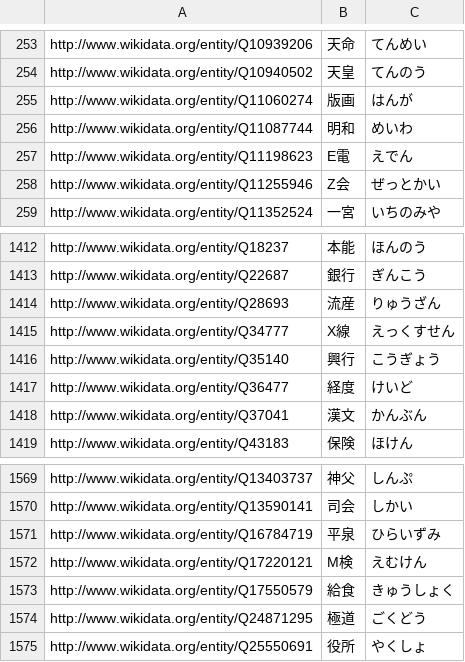
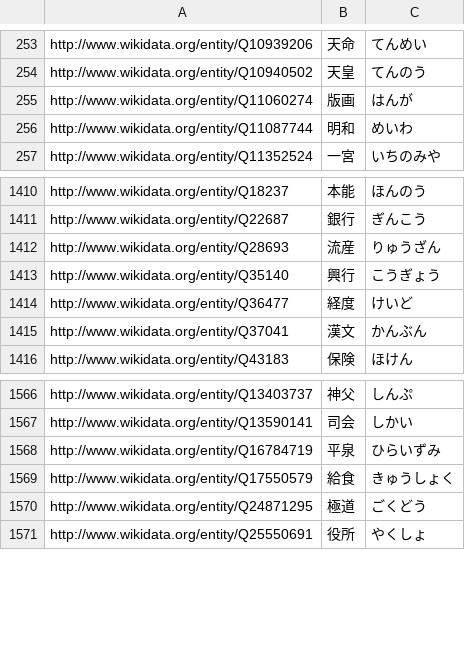
Before and after one commit to oecu-kozaki-lab/hina_test, a CSV file: docs/閲覧数12000以上_漢字リスト.csv, drawn as a sheet; only a part is shown, gaps mark what is left out.

Commit message:
Update 閲覧数12000以上_漢字リスト.csv

```diff
--- a/docs/閲覧数12000以上_漢字リスト.csv
+++ b/docs/閲覧数12000以上_漢字リスト.csv
@@ -256,4 +256,2 @@ http://www.wikidata.org/entity/Q11060274,版画,はんが
 http://www.wikidata.org/entity/Q11087744,明和,めいわ
-http://www.wikidata.org/entity/Q11198623,E電,えでん
-http://www.wikidata.org/entity/Q11255946,Z会,ぜっとかい
 http://www.wikidata.org/entity/Q11352524,一宮,いちのみや
@@ -1414,3 +1412,2 @@ http://www.wikidata.org/entity/Q22687,銀行,ぎんこう
 http://www.wikidata.org/entity/Q28693,流産,りゅうざん
-http://www.wikidata.org/entity/Q34777,X線,えっくすせん
 http://www.wikidata.org/entity/Q35140,興行,こうぎょう
@@ -1571,3 +1568,2 @@ http://www.wikidata.org/entity/Q13590141,司会,しかい
 http://www.wikidata.org/entity/Q16784719,平泉,ひらいずみ
-http://www.wikidata.org/entity/Q17220121,M検,えむけん
 http://www.wikidata.org/entity/Q17550579,給食,きゅうしょく
```
